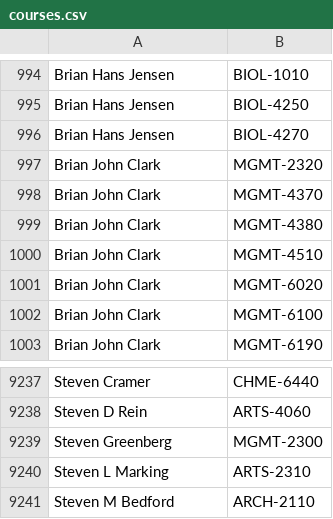
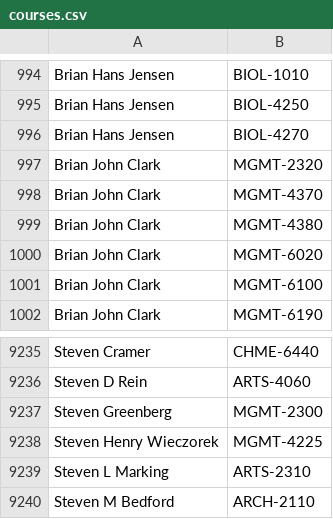
Before and after one commit to quatalog/data, a CSV file: courses.csv, drawn as a sheet; only a part is shown, gaps mark what is left out; the diff covers the shown part only.

```diff
--- a/courses.csv
+++ b/courses.csv
@@ -999,3 +999,2 @@
 "Brian John Clark","MGMT-4380"
-"Brian John Clark","MGMT-4510"
 "Brian John Clark","MGMT-6020"
@@ -9239,2 +9237,3 @@
 "Steven Greenberg","MGMT-2300"
+"Steven Henry Wieczorek","MGMT-4225"
 "Steven L Marking","ARTS-2310"
```
Also changed, not shown: 6 added rows and 5 removed rows elsewhere in this file.
